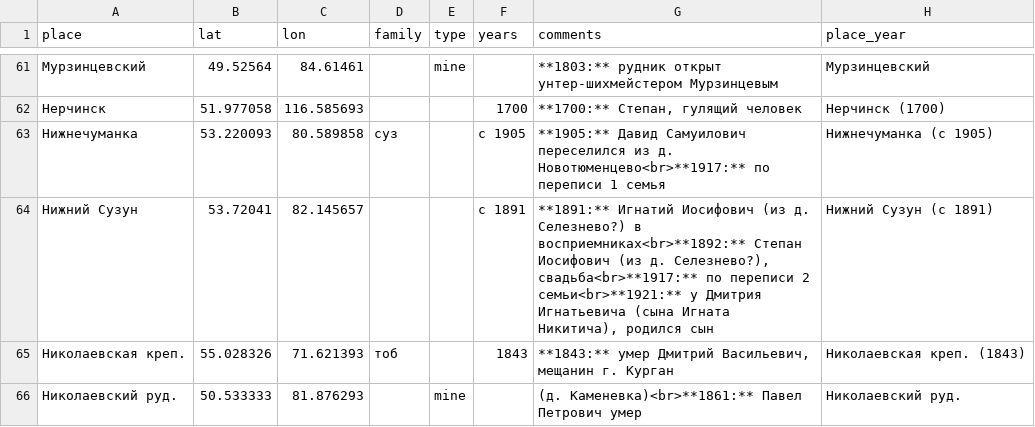
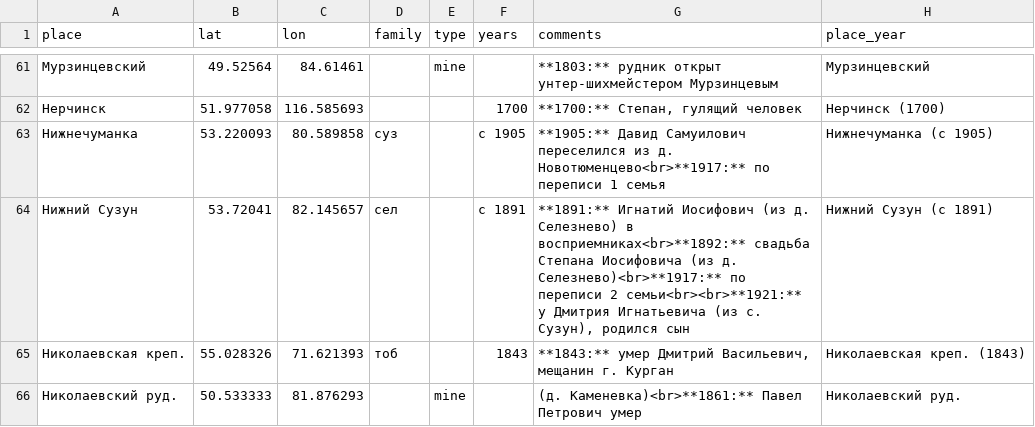
Before and after one commit to nikita-moor/genealogy, a CSV file: umap/places.csv, drawn as a sheet; only a part is shown, gaps mark what is left out.

Commit message:
update places 2026-07-25

```diff
--- a/umap/places.csv
+++ b/umap/places.csv
@@ -63,3 +63,3 @@
 "Нижнечуманка","53.220093","80.589858","суз","","с 1905","**1905:** Давид Самуилович переселился из д. Новотюменцево<br>**1917:** по переписи 1 семья","Нижнечуманка (с 1905)"
-"Нижний Сузун","53.72041","82.145657","","","с 1891","**1891:** Игнатий Иосифович (из д. Селезнево?) в восприемниках<br>**1892:** Степан Иосифович (из д. Селезнево?), свадьба<br>**1917:** по переписи 2 семьи<br>**1921:** у Дмитрия Игнатьевича (сына Игната Никитича), родился сын","Нижний Сузун (с 1891)"
+"Нижний Сузун","53.72041","82.145657","сел","","с 1891","**1891:** Игнатий Иосифович (из д. Селезнево) в восприемниках<br>**1892:** свадьба Степана Иосифовича (из д. Селезнево)<br>**1917:** по переписи 2 семьи<br><br>**1921:** у Дмитрия Игнатьевича (из с. Сузун), родился сын","Нижний Сузун (с 1891)"
 "Николаевская креп.","55.028326","71.621393","тоб","","1843","**1843:** умер Дмитрий Васильевич, мещанин г. Курган","Николаевская креп. (1843)"
```
Also changed, not shown: 1 other file.
